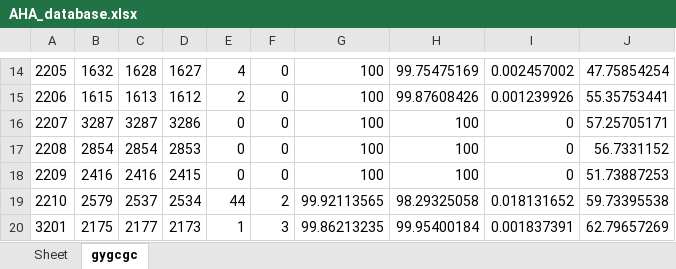
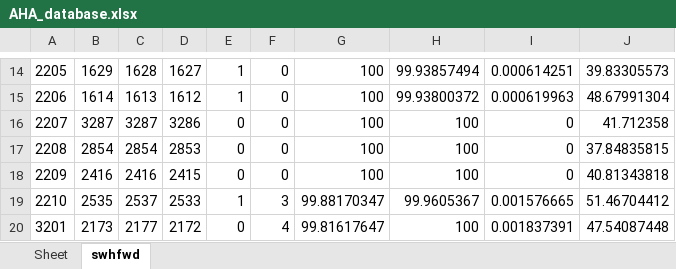
Before and after one commit to devindi99/ECG-beat-detection, an Excel workbook: R peak detection/beatdetection/AHA_database.xlsx, sheet swhfwd, drawn as a sheet; only a part is shown, gaps mark what is left out; values as stored, in another font and other column widths than the file's, no borders; the diff covers the shown part only; the diff names each change by its address in the sheet, - before the commit and + after, or states it on an @@ line.

```diff
--- a/R peak detection/beatdetection/AHA_database.xlsx (sheet swhfwd)
+++ b/R peak detection/beatdetection/AHA_database.xlsx (sheet swhfwd)
-sheet tab: gygcgc
+sheet tab: swhfwd
-B14: 1632
+B14: 1629
-E14: 4
+E14: 1
-H14: 99.75475169
+H14: 99.93857494
-I14: 0.002457002
+I14: 0.000614251
-J14: 47.75854254
+J14: 39.83305573
-B15: 1615
+B15: 1614
-E15: 2
+E15: 1
-H15: 99.87608426
+H15: 99.93800372
-I15: 0.001239926
+I15: 0.000619963
-J15: 55.35753441
+J15: 48.67991304
-J16: 57.25705171
+J16: 41.712358
-J17: 56.7331152
+J17: 37.84835815
-J18: 51.73887253
+J18: 40.81343818
-B19: 2579
+B19: 2535
-D19: 2534
+D19: 2533
-E19: 44
+E19: 1
-F19: 2
+F19: 3
-G19: 99.92113565
+G19: 99.88170347
-H19: 98.29325058
+H19: 99.9605367
-I19: 0.018131652
+I19: 0.001576665
-J19: 59.73395538
+J19: 51.46704412
-B20: 2175
+B20: 2173
-D20: 2173
+D20: 2172
-E20: 1
+E20: 0
-F20: 3
+F20: 4
-G20: 99.86213235
+G20: 99.81617647
-H20: 99.95400184
+H20: 100
-J20: 62.79657269
+J20: 47.54087448
```
Also changed, not shown: 406 edited cells elsewhere in this sheet, 2 other files.
